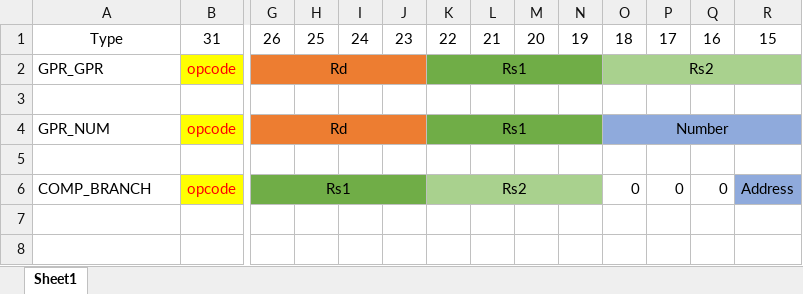
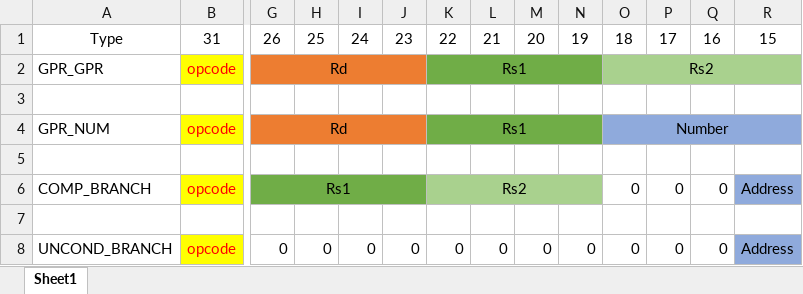
Before and after one commit to jm0rt1/VLQRISC-Simulator, an Excel workbook: documentation/Instruction_Encodings.xlsx, sheet Sheet1, drawn as a sheet; only a part is shown, gaps mark what is left out; values as stored, in another font and other column widths than the file's, no borders; rows hold the shown columns only; the diff names each change by its address in the sheet, - before the commit and + after, or states it on an @@ line.

Commit message:
unconditional branch

```diff
--- a/documentation/Instruction_Encodings.xlsx (sheet Sheet1)
+++ b/documentation/Instruction_Encodings.xlsx (sheet Sheet1)
+row 7: (empty)
+row 8: UNCOND_BRANCH | opcode | 0 | 0 | 0 | 0 | 0 | 0 | 0 | 0 | 0 | 0 | 0 | Address
```
Also changed, not shown: 7 other files.
